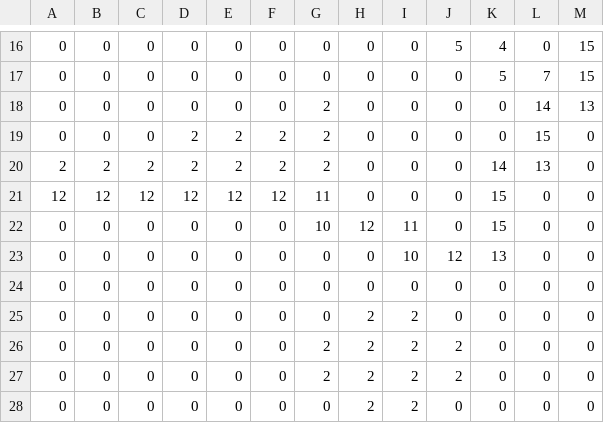
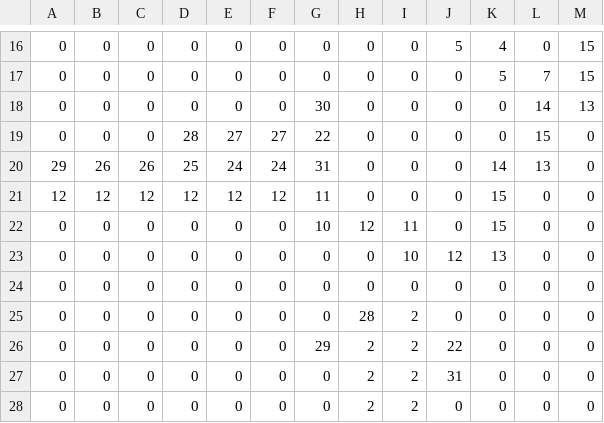
Before and after one commit to JasonGarnett/OnlineGame, a CSV file: maps/sample.csv, drawn as a sheet; only a part is shown, gaps mark what is left out; the diff names each change by its address in the sheet, - before the commit and + after, or states it on an @@ line.

```diff
--- a/maps/sample.csv
+++ b/maps/sample.csv
-G18: 2
+G18: 30
-D19: 2
+D19: 28
-E19: 2
+E19: 27
-F19: 2
+F19: 27
-G19: 2
+G19: 22
-A20: 2
+A20: 29
-B20: 2
+B20: 26
-C20: 2
+C20: 26
-D20: 2
+D20: 25
-E20: 2
+E20: 24
-F20: 2
+F20: 24
-G20: 2
+G20: 31
-H25: 2
+H25: 28
-G26: 2
+G26: 29
-J26: 2
+J26: 22
-G27: 2
+G27: 0
-J27: 2
+J27: 31
```
Also changed, not shown: 1 other file.
